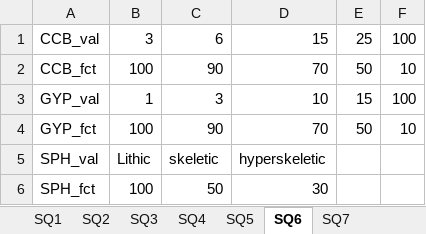
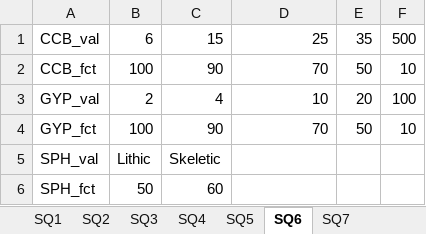
Before and after one commit to gicait/PyAEZ, an Excel workbook: data_input/maiz_soil_params_rain.xlsx, sheet SQ6, drawn as a sheet; values as stored, in another font and other column widths than the file's, no borders; the diff names each change by its address in the sheet, - before the commit and + after, or states it on an @@ line.

```diff
--- a/data_input/maiz_soil_params_rain.xlsx (sheet SQ6)
+++ b/data_input/maiz_soil_params_rain.xlsx (sheet SQ6)
-B1: 3
+B1: 6
-C1: 6
+C1: 15
-D1: 15
+D1: 25
-E1: 25
+E1: 35
-F1: 100
+F1: 500
-B3: 1
+B3: 2
-C3: 3
+C3: 4
-E3: 15
+E3: 20
-C5: skeletic
+C5: Skeletic
-D5: hyperskeletic
+D5: (empty)
-B6: 100
+B6: 50
-C6: 50
+C6: 60
-D6: 30
+D6: (empty)
```
Also changed, not shown: sheet SQ3, sheet SQ2, sheet SQ1, sheet SQ7, sheet SQ5, sheet SQ4, data_input/maiz_soil_params_irr.xlsx, 19 other files.
